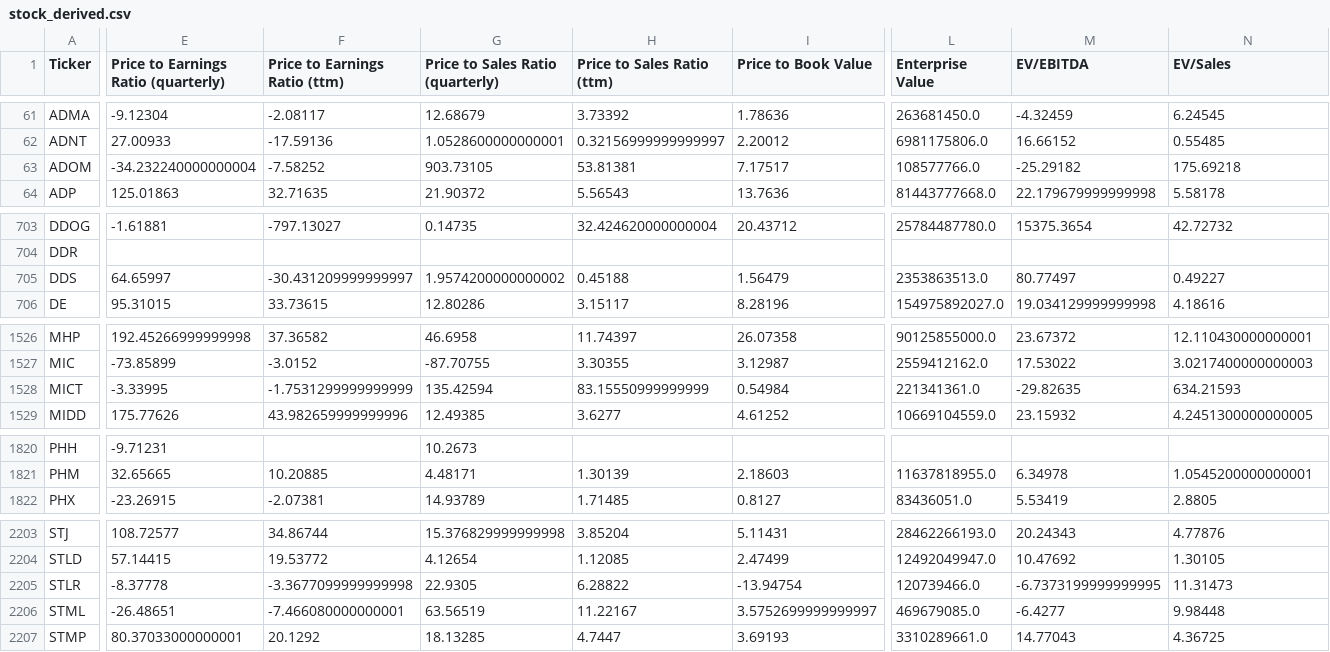
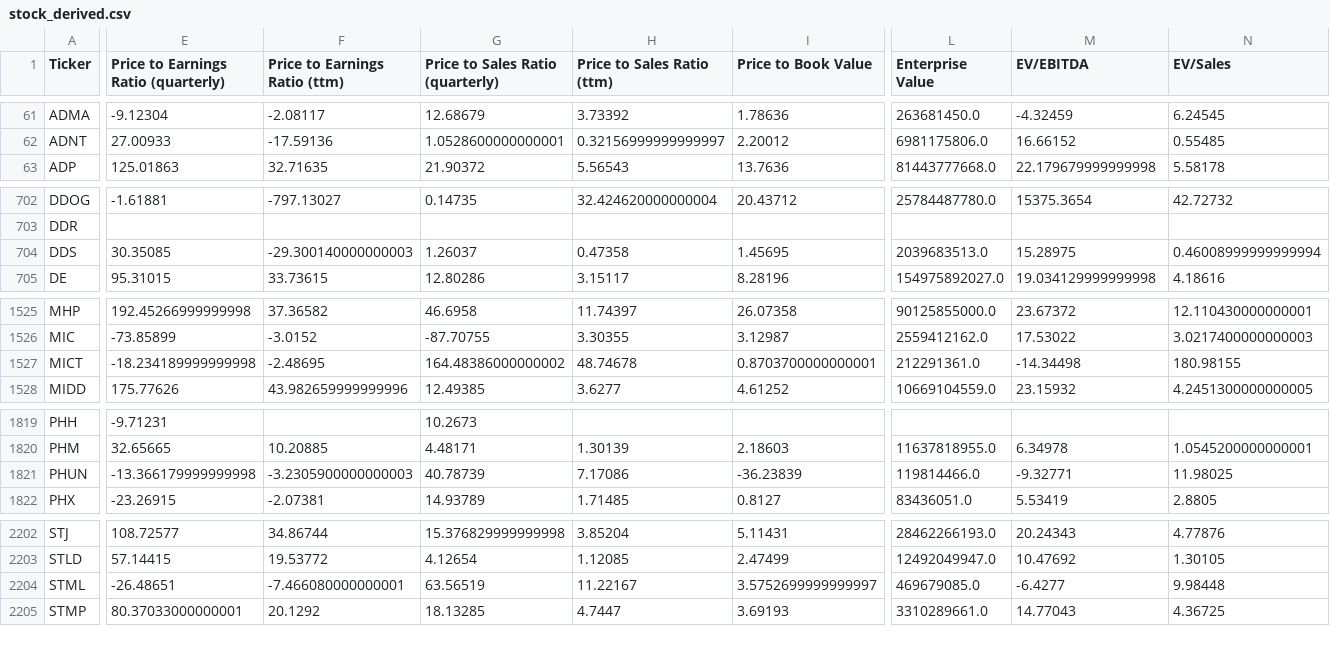
Before and after one commit to gardnmi/valuation-dashboard, a CSV file: data/stock_derived.csv, drawn as a sheet; only a part is shown, gaps mark what is left out; removed rows and columns are numbered as before the commit, all else as after; rows hold the shown columns only; the diff covers the shown part only; the diff names each change by its address in the sheet, - before the commit and + after, or states it on an @@ line.

```diff
--- a/data/stock_derived.csv
+++ b/data/stock_derived.csv
-row 63: ADOM | -34.232240000000004 | -7.58252 | 903.73105 | 53.81381 | 7.17517 | 108577766.0 | -25.29182 | 175.69218
-E704: 64.65997
+E704: 30.35085
-F704 (Price to Earnings Ratio (ttm)): -30.431209999999997
+F704 (Price to Earnings Ratio (ttm)): -29.300140000000003
-G704 (Price to Sales Ratio (quarterly)): 1.9574200000000002
+G704 (Price to Sales Ratio (quarterly)): 1.26037
-H704 (Price to Sales Ratio (ttm)): 0.45188
+H704 (Price to Sales Ratio (ttm)): 0.47358
-I704 (Price to Book Value): 1.56479
+I704 (Price to Book Value): 1.45695
-L704 (Enterprise Value): 2353863513.0
+L704 (Enterprise Value): 2039683513.0
-M704 (EV/EBITDA): 80.77497
+M704 (EV/EBITDA): 15.28975
-N704 (EV/Sales): 0.49227
+N704 (EV/Sales): 0.46008999999999994
-E1527: -3.33995
+E1527: -18.234189999999998
-F1527 (Price to Earnings Ratio (ttm)): -1.7531299999999999
+F1527 (Price to Earnings Ratio (ttm)): -2.48695
-G1527 (Price to Sales Ratio (quarterly)): 135.42594
+G1527 (Price to Sales Ratio (quarterly)): 164.48386000000002
-H1527 (Price to Sales Ratio (ttm)): 83.15550999999999
+H1527 (Price to Sales Ratio (ttm)): 48.74678
-I1527 (Price to Book Value): 0.54984
+I1527 (Price to Book Value): 0.8703700000000001
-L1527 (Enterprise Value): 221341361.0
+L1527 (Enterprise Value): 212291361.0
-M1527 (EV/EBITDA): -29.82635
+M1527 (EV/EBITDA): -14.34498
-N1527 (EV/Sales): 634.21593
+N1527 (EV/Sales): 180.98155
+row 1821: PHUN | -13.366179999999998 | -3.2305900000000003 | 40.78739 | 7.17086 | -36.23839 | 119814466.0 | -9.32771 | 11.98025
-row 2205: STLR | -8.37778 | -3.3677099999999998 | 22.9305 | 6.28822 | -13.94754 | 120739466.0 | -6.7373199999999995 | 11.31473
```
Also changed, not shown: 1 removed row and 70 edited cells elsewhere in this file, data/company.csv, data/general_balance.csv, 8 other files.
